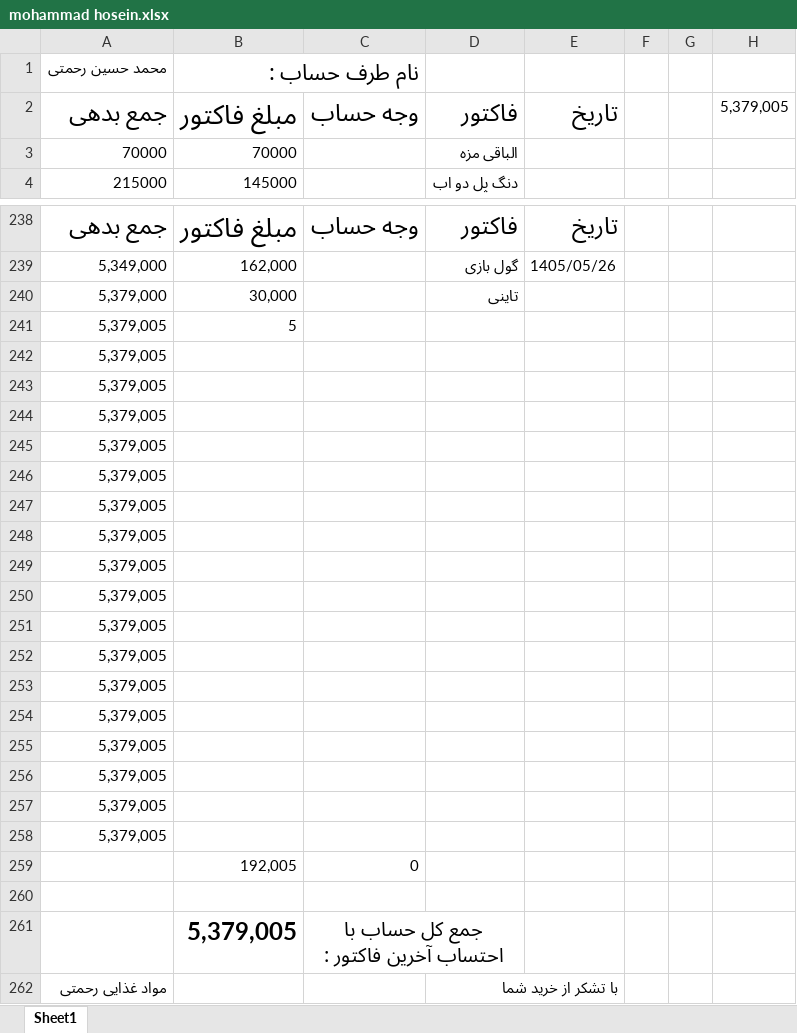
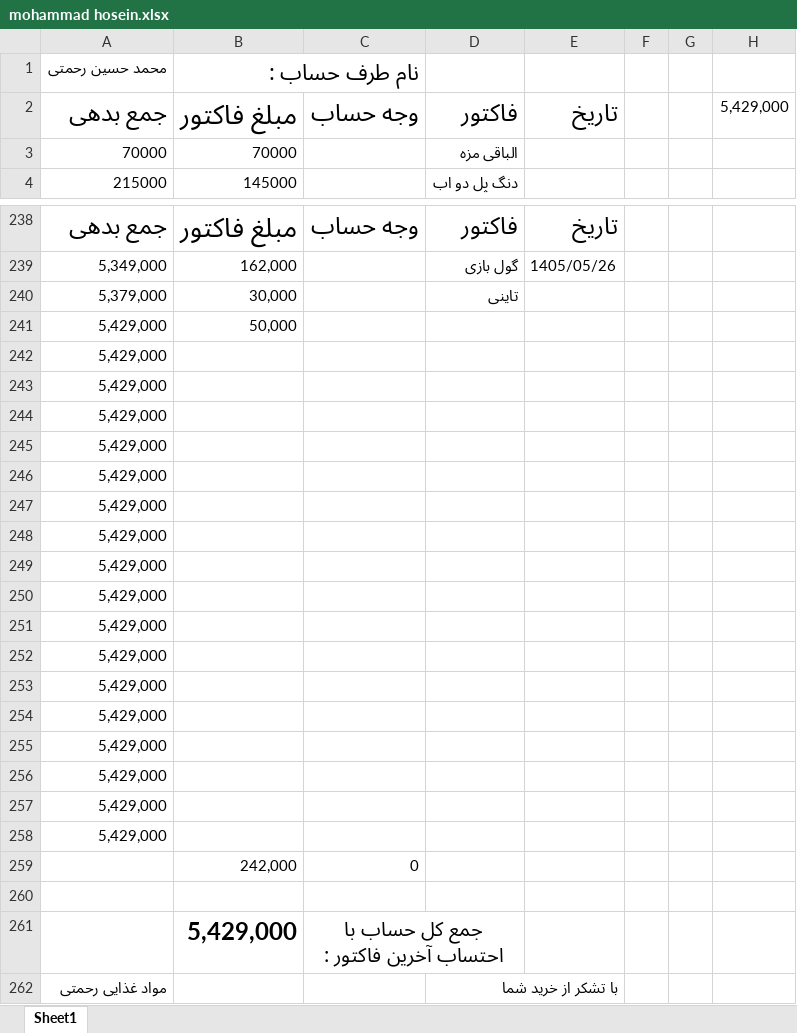
Before and after one commit to Hamidmarket/hesab, an Excel workbook: customers/mohammad hosein.xlsx, sheet Sheet1, drawn as a sheet; only a part is shown, gaps mark what is left out; values as stored, in another font and other column widths than the file's, no borders; conditional formats not drawn; removed rows and columns are numbered as before the commit, all else as after; the diff names each change by its address in the sheet, - before the commit and + after, or states it on an @@ line.

```diff
--- a/customers/mohammad hosein.xlsx (sheet Sheet1)
+++ b/customers/mohammad hosein.xlsx (sheet Sheet1)
-H2: 5,379,005
+H2: 5,429,000
-row 241: 5,379,005 | 5
+row 241: 5,429,000 | 50,000
-A242:A258: 5,379,005
+A242:A258: 5,429,000
-B259: 192,005
+B259: 242,000
-B261: 5,379,005
+B261: 5,429,000
```
Also changed, not shown: customers.xlsx, 2 other files.
